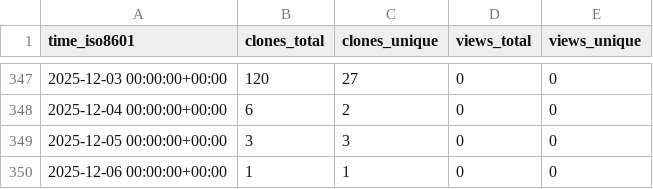
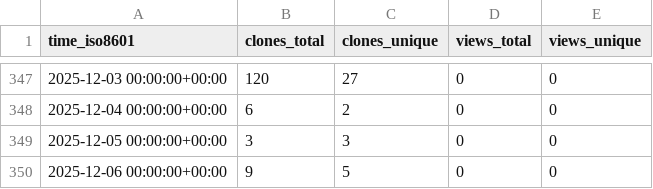
Before and after one commit to cubicleguy/ess_iio, a CSV file: cubicleguy/ess_iio/ghrs-data/views_clones_aggregate.csv, drawn as a sheet; only a part is shown, gaps mark what is left out.

```diff
--- a/cubicleguy/ess_iio/ghrs-data/views_clones_aggregate.csv
+++ b/cubicleguy/ess_iio/ghrs-data/views_clones_aggregate.csv
@@ -349,2 +349,2 @@ time_iso8601,clones_total,clones_unique,views_total,views_unique
 2025-12-05 00:00:00+00:00,3,3,0,0
-2025-12-06 00:00:00+00:00,1,1,0,0
+2025-12-06 00:00:00+00:00,9,5,0,0
```
Also changed, not shown: 1 other file.
